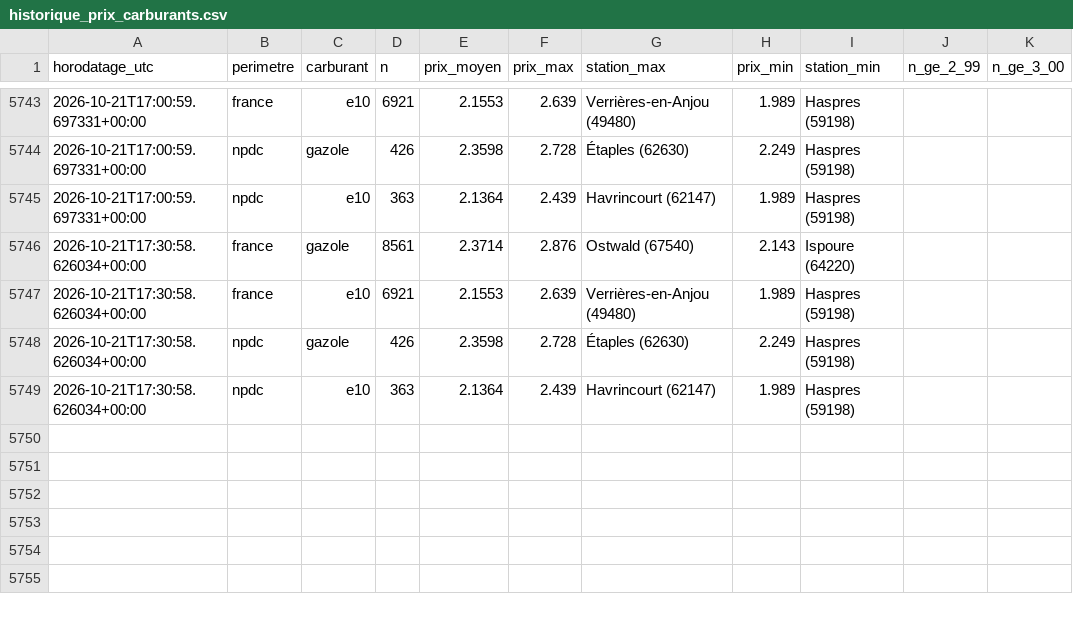
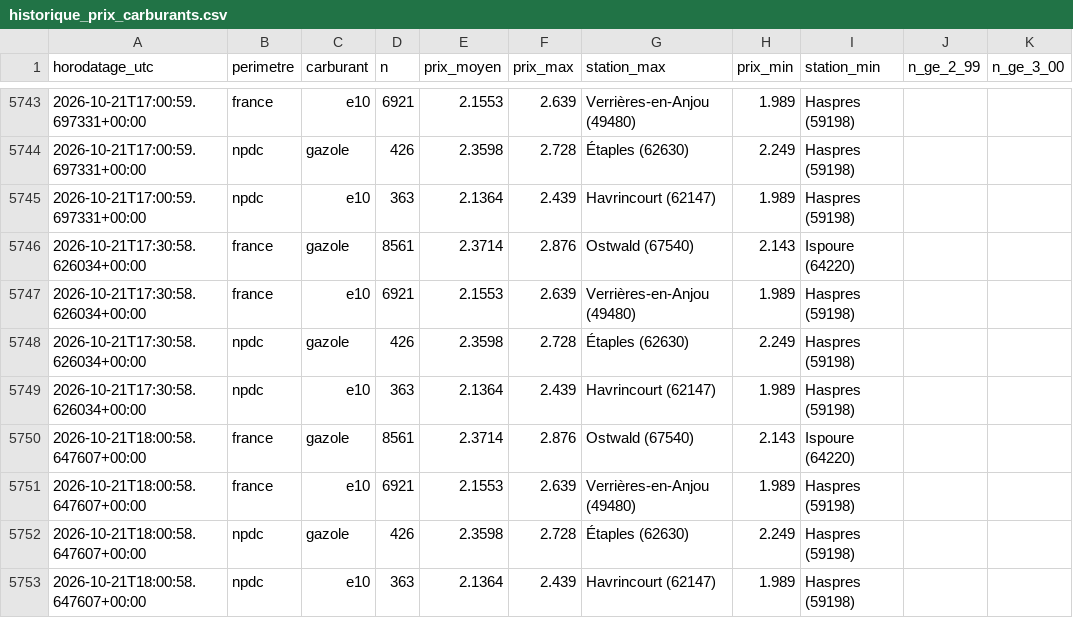
Before and after one commit to JulienDepelchin/veille-carburants, a CSV file: historique_prix_carburants.csv, drawn as a sheet; only a part is shown, gaps mark what is left out; the diff names each change by its address in the sheet, - before the commit and + after, or states it on an @@ line.

```diff
--- a/historique_prix_carburants.csv
+++ b/historique_prix_carburants.csv
+row 5750: 2026-10-21T18:00:58.647607+00:00 | france | gazole | 8561 | 2.3714 | 2.876 | Ostwald (67540) | 2.143 | Ispoure (64220)
+row 5751: 2026-10-21T18:00:58.647607+00:00 | france | e10 | 6921 | 2.1553 | 2.639 | Verrières-en-Anjou (49480) | 1.989 | Haspres (59198)
+row 5752: 2026-10-21T18:00:58.647607+00:00 | npdc | gazole | 426 | 2.3598 | 2.728 | Étaples (62630) | 2.249 | Haspres (59198)
+row 5753: 2026-10-21T18:00:58.647607+00:00 | npdc | e10 | 363 | 2.1364 | 2.439 | Havrincourt (62147) | 1.989 | Haspres (59198)
```
